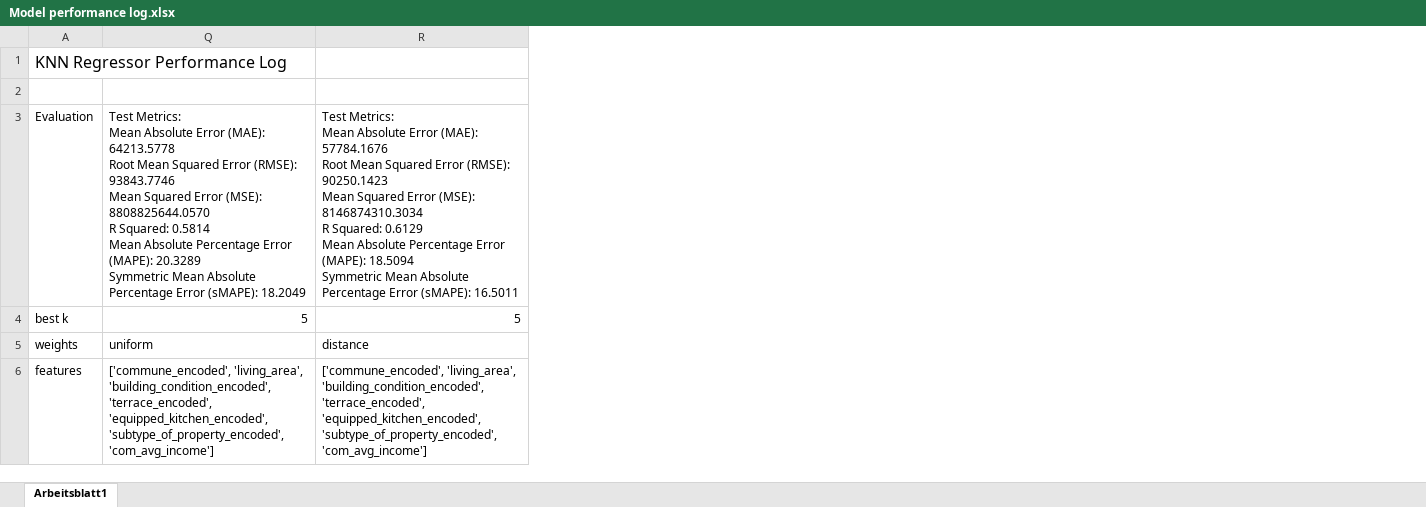
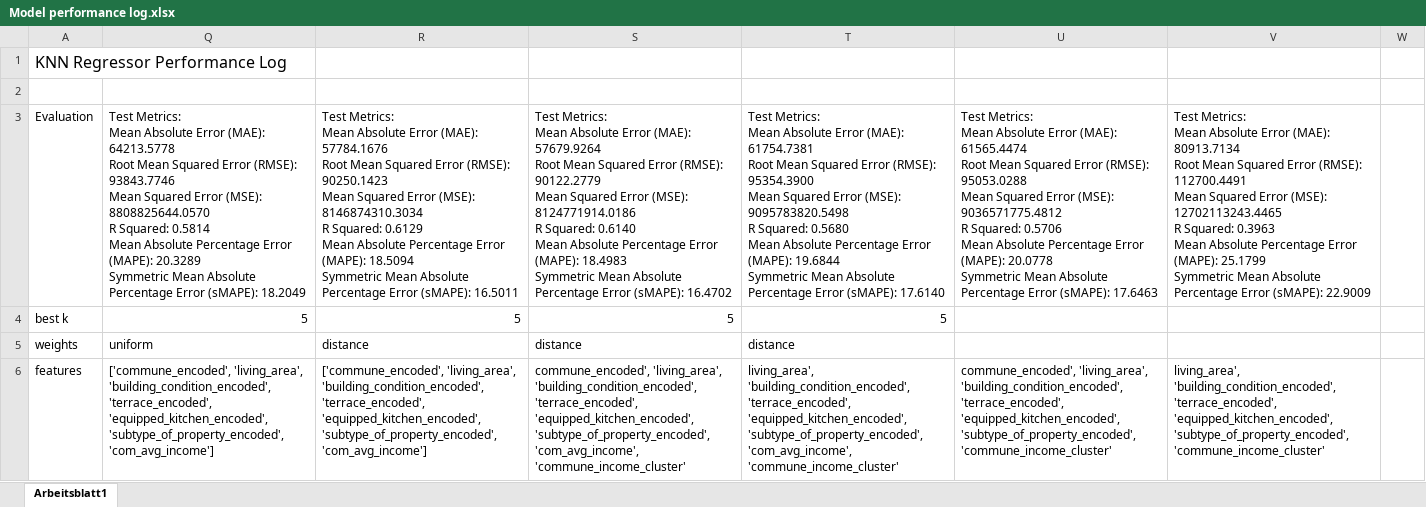
Before and after one commit to Miriam-Stoehr/challenge-regression, an Excel workbook: Model performance log.xlsx, sheet Arbeitsblatt1, drawn as a sheet; only a part is shown; values as stored, in another font and other column widths than the file's, no borders; ↵ is a line break in a cell; the diff names each change by its address in the sheet, - before the commit and + after, or states it on an @@ line.

Commit message:
Location-Income-Clusters implemented

```diff
--- a/Model performance log.xlsx (sheet Arbeitsblatt1)
+++ b/Model performance log.xlsx (sheet Arbeitsblatt1)
+column S, rows 3-6: Test Metrics: ↵ Mean Absolute Error (MAE): 57679.9264 ↵ Root Mean Squared Error (RMSE): 90122.2779 ↵ Mean Squared Error (MSE): 8124771914.0186 ↵ R Squared: 0.6140 ↵ Mean Absolute Percentage Error (MAPE): 18.4983 ↵ Symmetric Mean Absolute Percentage Error (sMAPE): 16.4702 | 5 | distance | commune_encoded', 'living_area', 'building_condition_encoded', 'terrace_encoded', 'equipped_kitchen_encoded', 'subtype_of_property_encoded', 'com_avg_income', 'commune_income_cluster'
+column T, rows 3-6: Test Metrics: ↵ Mean Absolute Error (MAE): 61754.7381 ↵ Root Mean Squared Error (RMSE): 95354.3900 ↵ Mean Squared Error (MSE): 9095783820.5498 ↵ R Squared: 0.5680 ↵ Mean Absolute Percentage Error (MAPE): 19.6844 ↵ Symmetric Mean Absolute Percentage Error (sMAPE): 17.6140 | 5 | distance | living_area', 'building_condition_encoded', 'terrace_encoded', 'equipped_kitchen_encoded', 'subtype_of_property_encoded', 'com_avg_income', 'commune_income_cluster'
+column U, rows 3-6: Test Metrics: ↵ Mean Absolute Error (MAE): 61565.4474 ↵ Root Mean Squared Error (RMSE): 95053.0288 ↵ Mean Squared Error (MSE): 9036571775.4812 ↵ R Squared: 0.5706 ↵ Mean Absolute Percentage Error (MAPE): 20.0778 ↵ Symmetric Mean Absolute Percentage Error (sMAPE): 17.6463 |  |  | commune_encoded', 'living_area', 'building_condition_encoded', 'terrace_encoded', 'equipped_kitchen_encoded', 'subtype_of_property_encoded', 'commune_income_cluster'
+column V, rows 3-6: Test Metrics: ↵ Mean Absolute Error (MAE): 80913.7134 ↵ Root Mean Squared Error (RMSE): 112700.4491 ↵ Mean Squared Error (MSE): 12702113243.4465 ↵ R Squared: 0.3963 ↵ Mean Absolute Percentage Error (MAPE): 25.1799 ↵ Symmetric Mean Absolute Percentage Error (sMAPE): 22.9009 |  |  | living_area', 'building_condition_encoded', 'terrace_encoded', 'equipped_kitchen_encoded', 'subtype_of_property_encoded', 'commune_income_cluster'
+column W, empty
```
Also changed, not shown: 4 other files.
